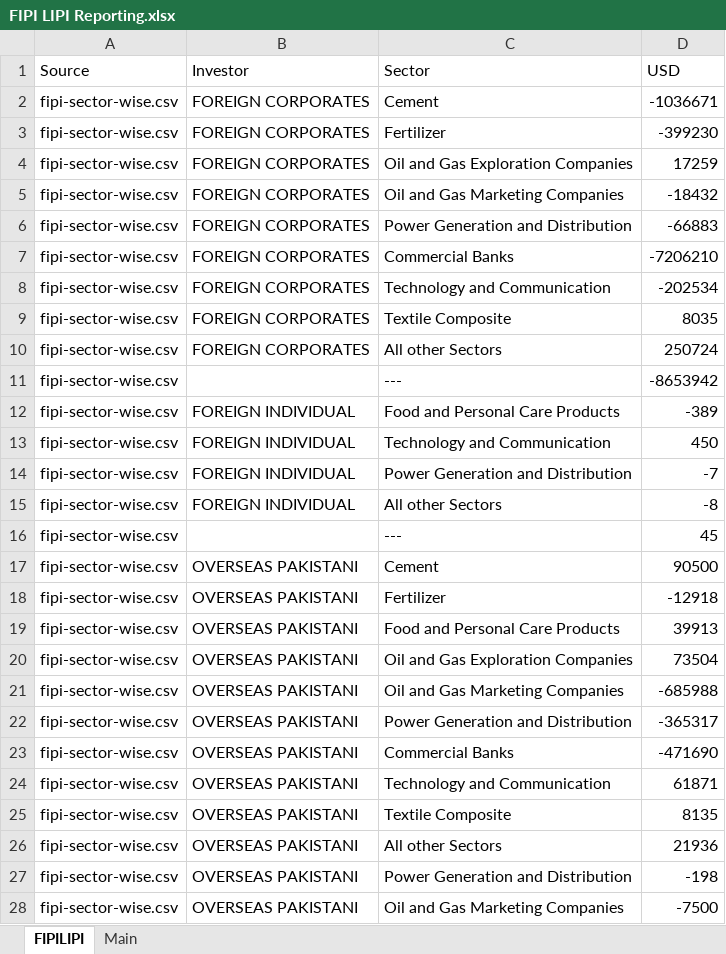
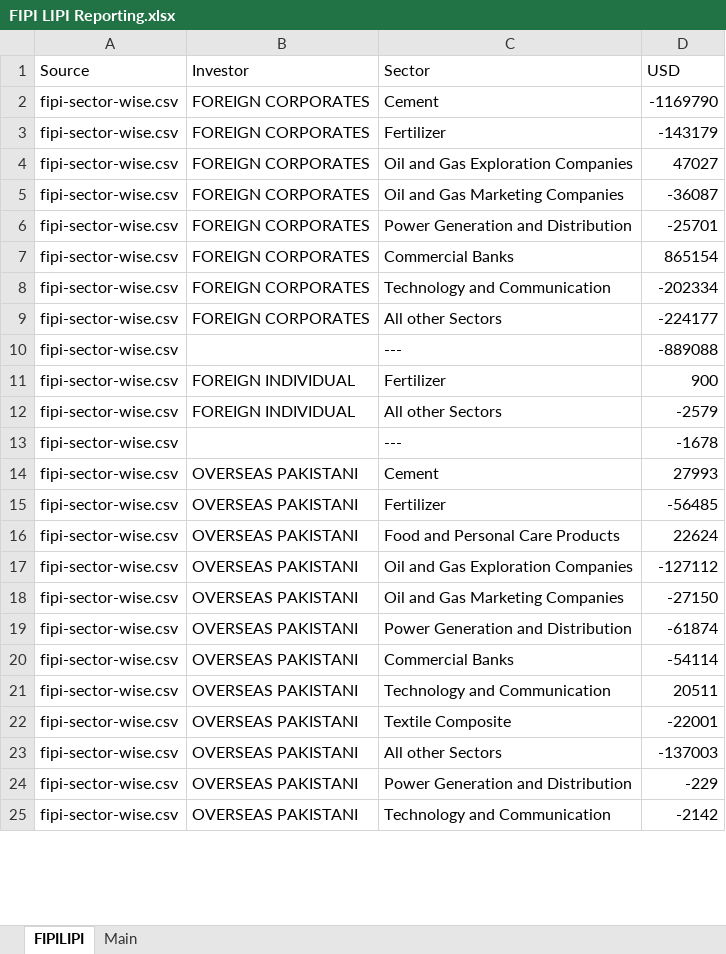
Before and after one commit to HadeeKhan/Financial-Intelligence, an Excel workbook: FIPI LIPI Reporting.xlsx, sheet FIPILIPI, drawn as a sheet; only a part is shown; values as stored, in another font and other column widths than the file's, no borders; table styles not drawn; removed rows and columns are numbered as before the commit, all else as after; the diff covers the shown part only; the diff names each change by its address in the sheet, - before the commit and + after, or states it on an @@ line.

```diff
--- a/FIPI LIPI Reporting.xlsx (sheet FIPILIPI)
+++ b/FIPI LIPI Reporting.xlsx (sheet FIPILIPI)
-D2 (USD): -1036671
+D2 (USD): -1169790
-D3 (USD): -399230
+D3 (USD): -143179
-D4 (USD): 17259
+D4 (USD): 47027
-D5 (USD): -18432
+D5 (USD): -36087
-D6 (USD): -66883
+D6 (USD): -25701
-D7 (USD): -7206210
+D7 (USD): 865154
-D8 (USD): -202534
+D8 (USD): -202334
-row 9: fipi-sector-wise.csv | FOREIGN CORPORATES | Textile Composite | 8035
-D9 (USD): 250724
+D9 (USD): -224177
-D10 (USD): -8653942
+D10 (USD): -889088
-C11 (Sector): Food and Personal Care Products
+C11 (Sector): Fertilizer
-D11 (USD): -389
+D11 (USD): 900
-row 13: fipi-sector-wise.csv | FOREIGN INDIVIDUAL | Technology and Communication | 450
-row 14: fipi-sector-wise.csv | FOREIGN INDIVIDUAL | Power Generation and Distribution | -7
-D12 (USD): -8
+D12 (USD): -2579
-D13 (USD): 45
+D13 (USD): -1678
-D14 (USD): 90500
+D14 (USD): 27993
-D15 (USD): -12918
+D15 (USD): -56485
-D16 (USD): 39913
+D16 (USD): 22624
-D17 (USD): 73504
+D17 (USD): -127112
-D18 (USD): -685988
+D18 (USD): -27150
-D19 (USD): -365317
+D19 (USD): -61874
-D20 (USD): -471690
+D20 (USD): -54114
-D21 (USD): 61871
+D21 (USD): 20511
-D22 (USD): 8135
+D22 (USD): -22001
-D23 (USD): 21936
+D23 (USD): -137003
-D24 (USD): -198
+D24 (USD): -229
-C25 (Sector): Oil and Gas Marketing Companies
+C25 (Sector): Technology and Communication
-D25 (USD): -7500
+D25 (USD): -2142
```
Also changed, not shown: other rows of this sheet, sheet Main, charts or pictures.
